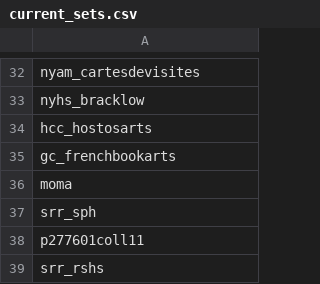
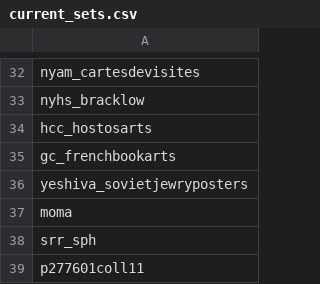
Before and after one commit to ESDNhub/ESDNDocs, a CSV file: sets-for-DPLA-harvesting/current_sets.csv, drawn as a sheet; only a part is shown, gaps mark what is left out; the shorter side is filled out with more unchanged rows; the diff names each change by its address in the sheet, - before the commit and + after, or states it on an @@ line.

Commit message:
Yeshiva

```diff
--- a/sets-for-DPLA-harvesting/current_sets.csv
+++ b/sets-for-DPLA-harvesting/current_sets.csv
+row 36: yeshiva_sovietjewryposters
```
